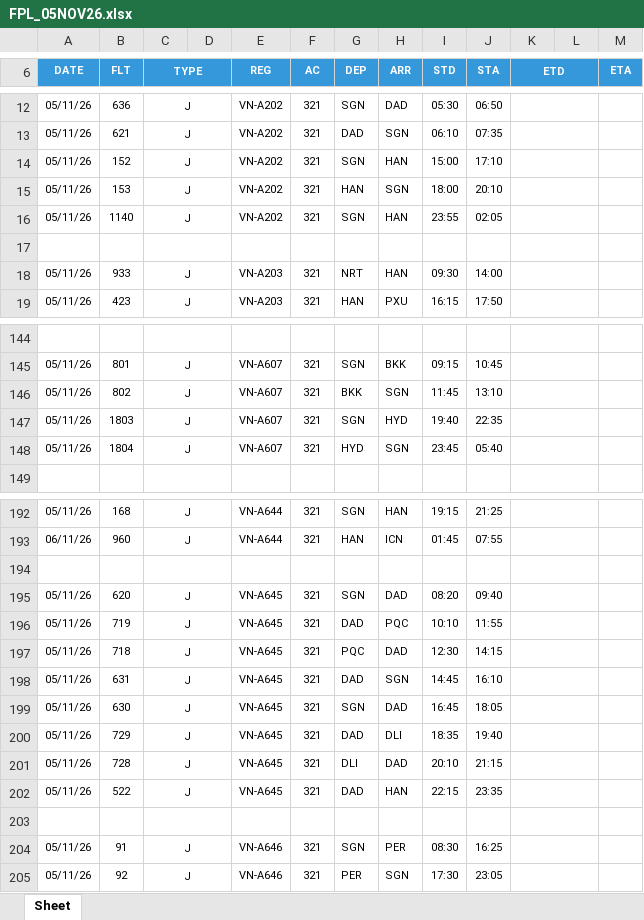
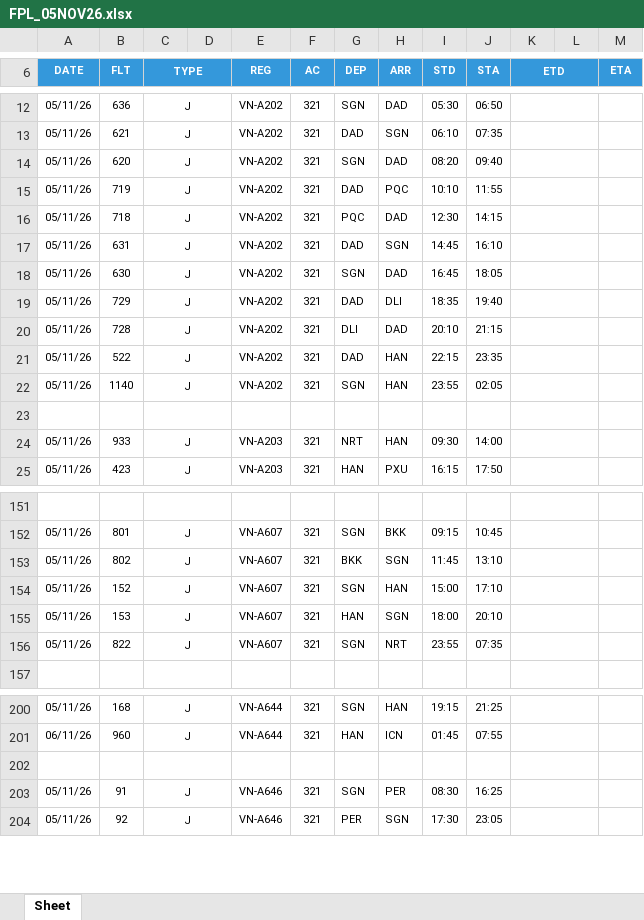
Before and after one commit to tlgsvj/lc, an Excel workbook: Data/FlightPlan/FPL_05NOV26.xlsx, sheet Sheet, drawn as a sheet; only a part is shown, gaps mark what is left out; values as stored, in another font and other column widths than the file's, no borders; charts and pictures not drawn; removed rows and columns are numbered as before the commit, all else as after; the diff covers the shown part only; the diff names each change by its address in the sheet, - before the commit and + after, or states it on an @@ line.

Commit message:
Update FPL_05NOV26.xlsx

```diff
--- a/Data/FlightPlan/FPL_05NOV26.xlsx (sheet Sheet)
+++ b/Data/FlightPlan/FPL_05NOV26.xlsx (sheet Sheet)
-B14 (FLT): 152
+B14 (FLT): 620
-H14 (ARR): HAN
+H14 (ARR): DAD
-I14 (STD): 15:00
+I14 (STD): 08:20
-J14 (STA): 17:10
+J14 (STA): 09:40
+row 15: 05/11/26 | 719 | J |  | VN-A202 | 321 | DAD | PQC | 10:10 | 11:55
+row 16: 05/11/26 | 718 | J |  | VN-A202 | 321 | PQC | DAD | 12:30 | 14:15
-B17 (FLT): 153
+B17 (FLT): 631
-G17 (DEP): HAN
+G17 (DEP): DAD
-I17 (STD): 18:00
+I17 (STD): 14:45
-J17 (STA): 20:10
+J17 (STA): 16:10
+row 18: 05/11/26 | 630 | J |  | VN-A202 | 321 | SGN | DAD | 16:45 | 18:05
+row 19: 05/11/26 | 729 | J |  | VN-A202 | 321 | DAD | DLI | 18:35 | 19:40
+row 20: 05/11/26 | 728 | J |  | VN-A202 | 321 | DLI | DAD | 20:10 | 21:15
+row 21: 05/11/26 | 522 | J |  | VN-A202 | 321 | DAD | HAN | 22:15 | 23:35
-B154 (FLT): 1803
+B154 (FLT): 152
-H154 (ARR): HYD
+H154 (ARR): HAN
-I154 (STD): 19:40
+I154 (STD): 15:00
-J154 (STA): 22:35
+J154 (STA): 17:10
-B155 (FLT): 1804
+B155 (FLT): 153
-G155 (DEP): HYD
+G155 (DEP): HAN
-I155 (STD): 23:45
+I155 (STD): 18:00
-J155 (STA): 05:40
+J155 (STA): 20:10
+row 156: 05/11/26 | 822 | J |  | VN-A607 | 321 | SGN | NRT | 23:55 | 07:35
-row 194: (empty)
-row 195: 05/11/26 | 620 | J |  | VN-A645 | 321 | SGN | DAD | 08:20 | 09:40
-row 196: 05/11/26 | 719 | J |  | VN-A645 | 321 | DAD | PQC | 10:10 | 11:55
-row 197: 05/11/26 | 718 | J |  | VN-A645 | 321 | PQC | DAD | 12:30 | 14:15
-row 198: 05/11/26 | 631 | J |  | VN-A645 | 321 | DAD | SGN | 14:45 | 16:10
-row 199: 05/11/26 | 630 | J |  | VN-A645 | 321 | SGN | DAD | 16:45 | 18:05
-row 200: 05/11/26 | 729 | J |  | VN-A645 | 321 | DAD | DLI | 18:35 | 19:40
-row 201: 05/11/26 | 728 | J |  | VN-A645 | 321 | DLI | DAD | 20:10 | 21:15
-row 202: 05/11/26 | 522 | J |  | VN-A645 | 321 | DAD | HAN | 22:15 | 23:35
```
Also changed, not shown: 1 added row and 5 edited cells elsewhere in this sheet.
